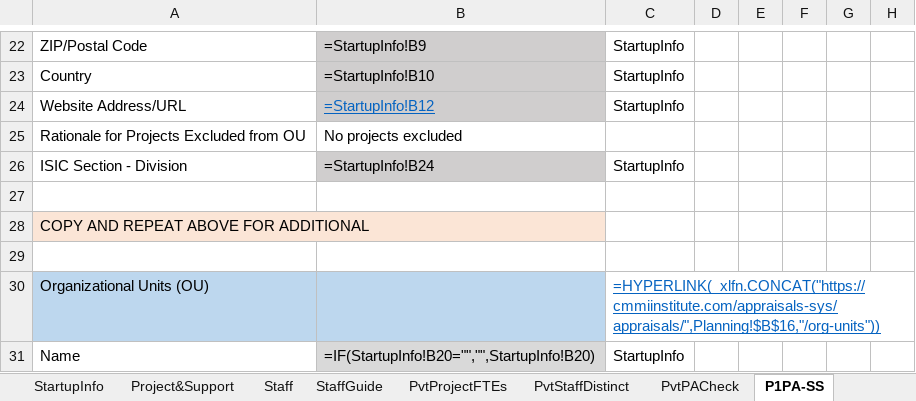
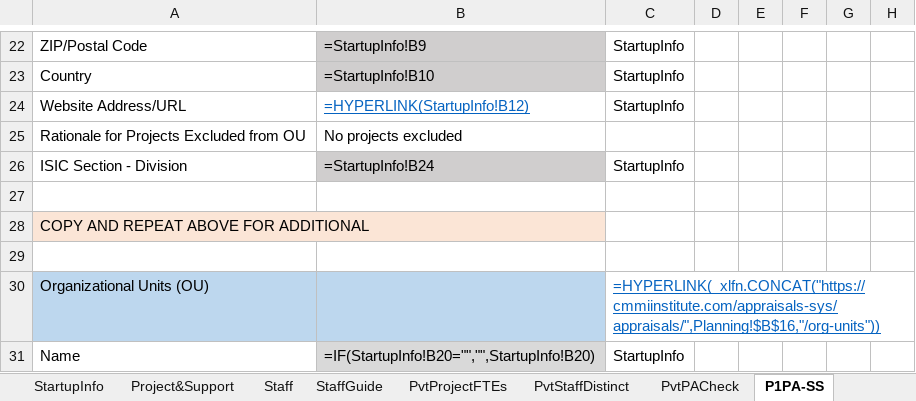
Before and after one commit to DemixTech/CMMITools, an Excel workbook: 2021-04-12to04-16 (A5) C53517 SoftMARS/10_60v01_MarsBaseAlpha_CAS_Plan.xlsm, sheet P1PA-SS, drawn as a sheet; only a part is shown, gaps mark what is left out; values as stored, in another font and other column widths than the file's, no borders; formulas are shown in place of their values; conditional formats not drawn; the diff names each change by its address in the sheet, - before the commit and + after, or states it on an @@ line.

Commit message:
Fix bug on P1P-SS
Insert hyperlink formula in B24 of P1P-SS

```diff
--- a/2021-04-12to04-16 (A5) C53517 SoftMARS/10_60v01_MarsBaseAlpha_CAS_Plan.xlsm (sheet P1PA-SS)
+++ b/2021-04-12to04-16 (A5) C53517 SoftMARS/10_60v01_MarsBaseAlpha_CAS_Plan.xlsm (sheet P1PA-SS)
-B24: =StartupInfo!B12
+B24: =HYPERLINK(StartupInfo!B12)
-B24 fill: #D0CECE
+B24 fill: none
```
Also changed, not shown: charts or pictures, 2021-04-12to04-16 (A5) C53517 SoftMARS/00_Data_Reference.xlsm, 1 other file.
